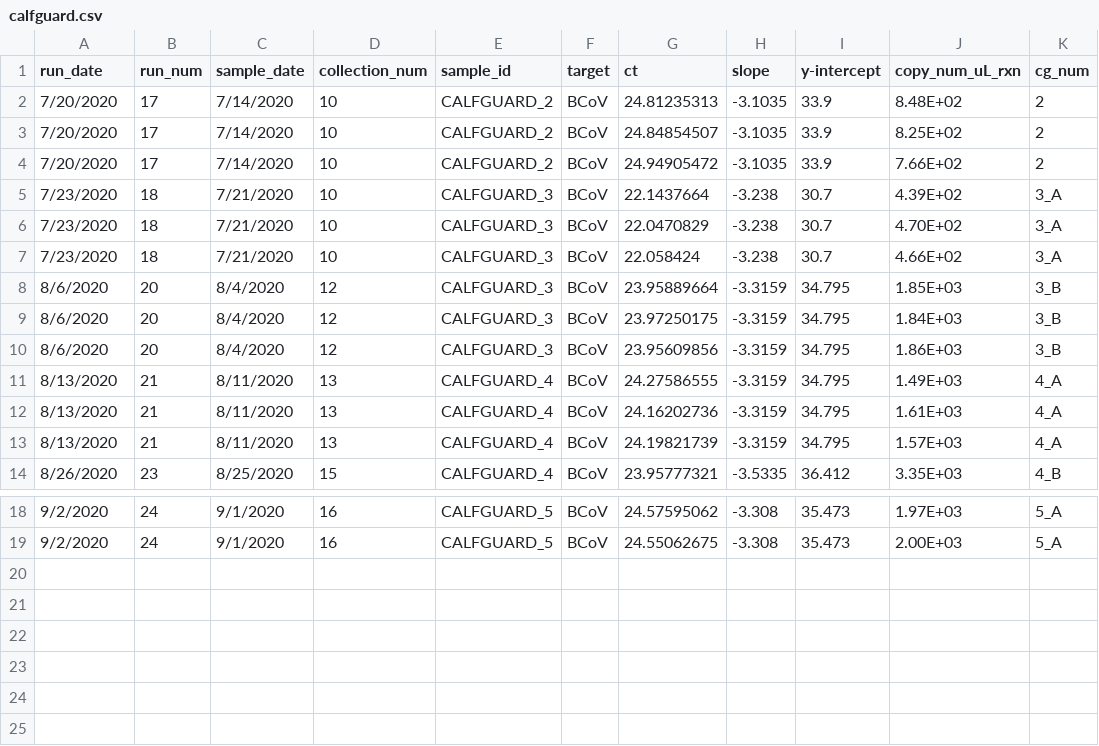
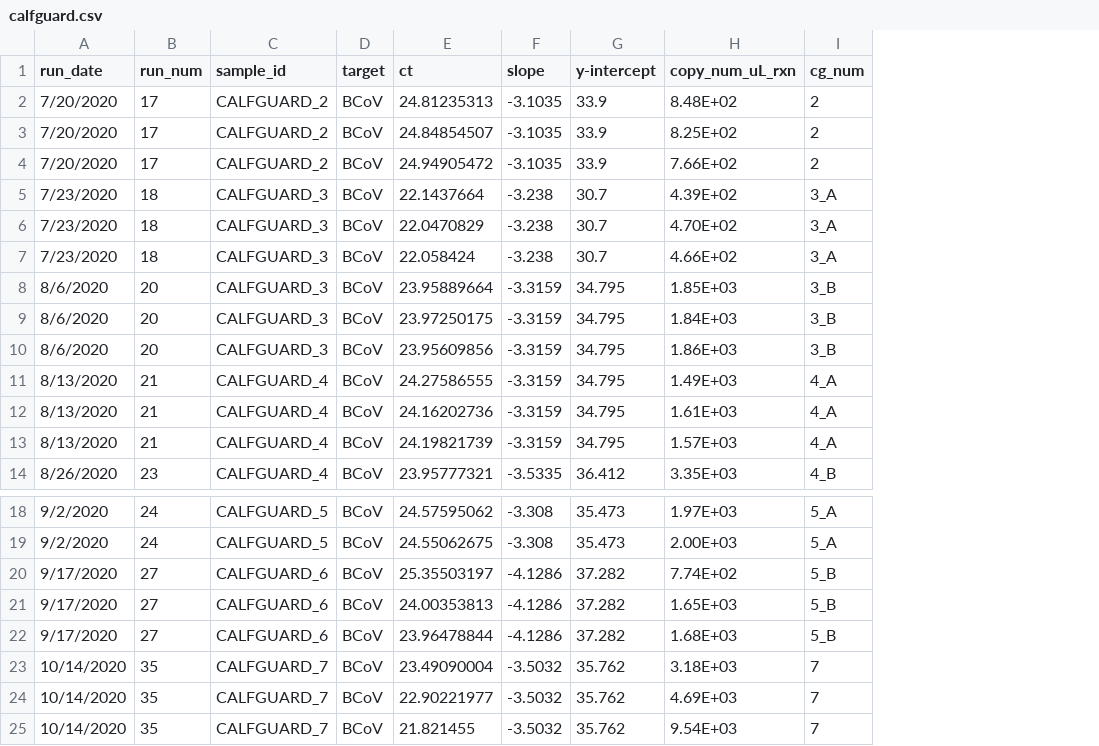
Before and after one commit to meganejlott/wbe_athens_ga, a CSV file: data/raw_data/calfguard.csv, drawn as a sheet; only a part is shown, gaps mark what is left out; removed rows and columns are numbered as before the commit, all else as after; the diff names each change by its address in the sheet, - before the commit and + after, or states it on an @@ line.

```diff
--- a/data/raw_data/calfguard.csv
+++ b/data/raw_data/calfguard.csv
-column C (sample_date), rows 2-14: 7/14/2020 | 7/14/2020 | 7/14/2020 | 7/21/2020 | 7/21/2020 | 7/21/2020 | 8/4/2020 | 8/4/2020 | 8/4/2020 | 8/11/2020 | 8/11/2020 | 8/11/2020 | 8/25/2020; rows 18-19: 9/1/2020 | 9/1/2020
-column D (collection_num), rows 2-14: 10 | 10 | 10 | 10 | 10 | 10 | 12 | 12 | 12 | 13 | 13 | 13 | 15; rows 18-19: 16 | 16
+row 20: 9/17/2020 | 27 | CALFGUARD_6 | BCoV | 25.35503197 | -4.1286 | 37.282 | 7.74E+02 | 5_B
+row 21: 9/17/2020 | 27 | CALFGUARD_6 | BCoV | 24.00353813 | -4.1286 | 37.282 | 1.65E+03 | 5_B
+row 22: 9/17/2020 | 27 | CALFGUARD_6 | BCoV | 23.96478844 | -4.1286 | 37.282 | 1.68E+03 | 5_B
+row 23: 10/14/2020 | 35 | CALFGUARD_7 | BCoV | 23.49090004 | -3.5032 | 35.762 | 3.18E+03 | 7
+row 24: 10/14/2020 | 35 | CALFGUARD_7 | BCoV | 22.90221977 | -3.5032 | 35.762 | 4.69E+03 | 7
+row 25: 10/14/2020 | 35 | CALFGUARD_7 | BCoV | 21.821455 | -3.5032 | 35.762 | 9.54E+03 | 7
```
Also changed, not shown: data/processed_data/plant_data.csv, data/raw_data/case_data_ebel.csv, 49 other files.
